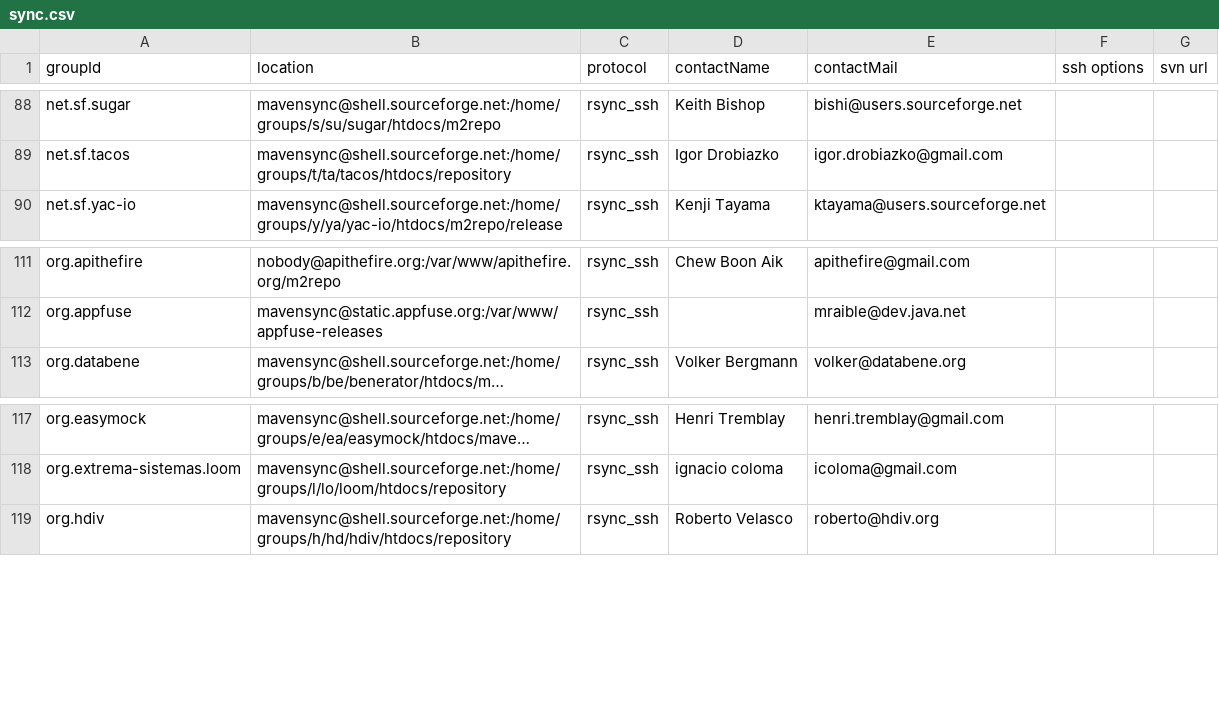
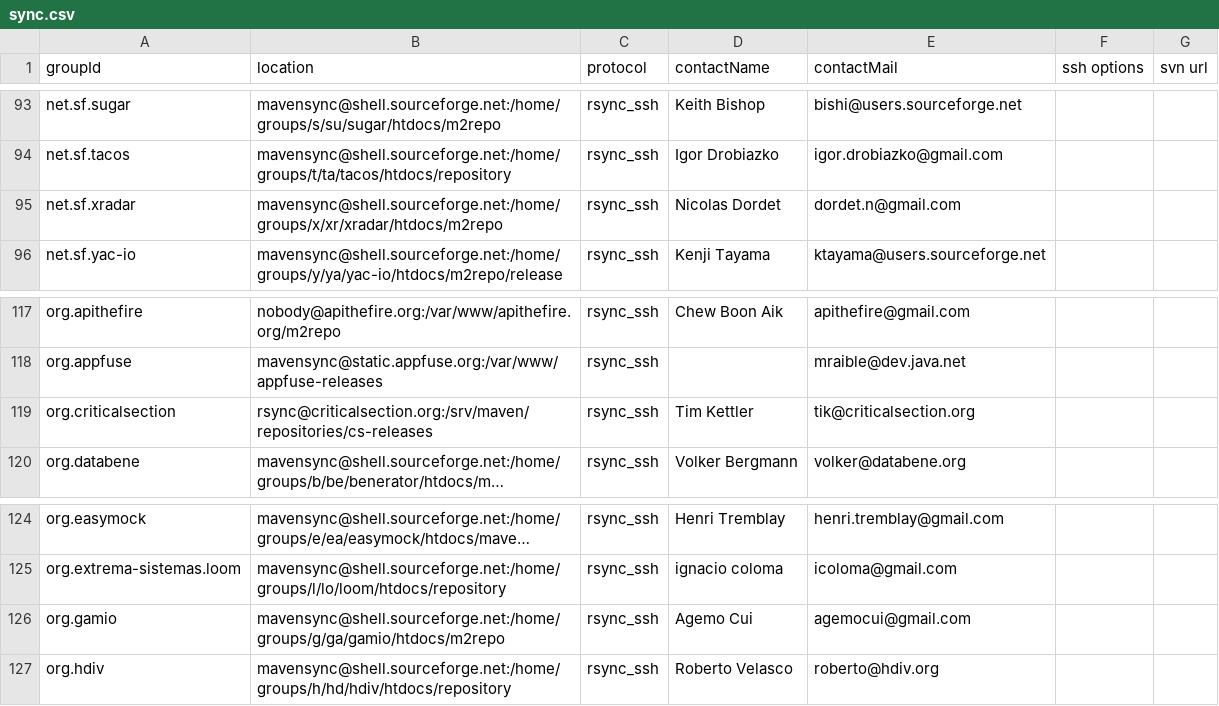
Before and after one commit to apache/maven-repository-tools, a CSV file: src/bin/synchronize/m2-sync/sync.csv, drawn as a sheet; only a part is shown, gaps mark what is left out; long unchanged cells end in …; the diff covers the shown part only; the diff names each change by its address in the sheet, - before the commit and + after, or states it on an @@ line.

Commit message:
[MAVENUPLOAD-2106][MAVENUPLOAD-2107][MAVENUPLOAD-2109][MAVENUPLOAD-2118][MAVENUPLOAD-2119][MAVENUPLOAD-2123][MAVENUPLOAD-2130][MAVENUPLOAD-2131]
git-svn-id: https://svn.apache.org/repos/asf/maven/repository-tools/trunk@673761 13f79535-47bb-0310-9956-ffa450edef68

```diff
--- a/src/bin/synchronize/m2-sync/sync.csv
+++ b/src/bin/synchronize/m2-sync/sync.csv
+row 95: net.sf.xradar | mavensync@shell.sourceforge.net:/home/groups/x/xr/xradar/htdocs/m2repo | rsync_ssh | Nicolas Dordet | dordet.n@gmail.com
+row 119: org.criticalsection | rsync@criticalsection.org:/srv/maven/repositories/cs-releases | rsync_ssh | Tim Kettler | tik@criticalsection.org
+row 126: org.gamio | mavensync@shell.sourceforge.net:/home/groups/g/ga/gamio/htdocs/m2repo | rsync_ssh | Agemo Cui | agemocui@gmail.com
```
Also changed, not shown: 5 added rows elsewhere in this file.
